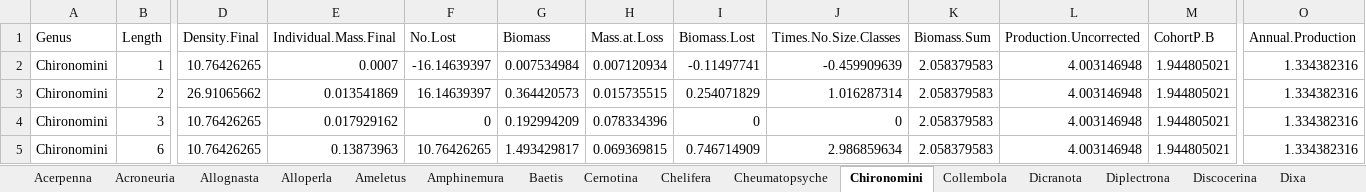
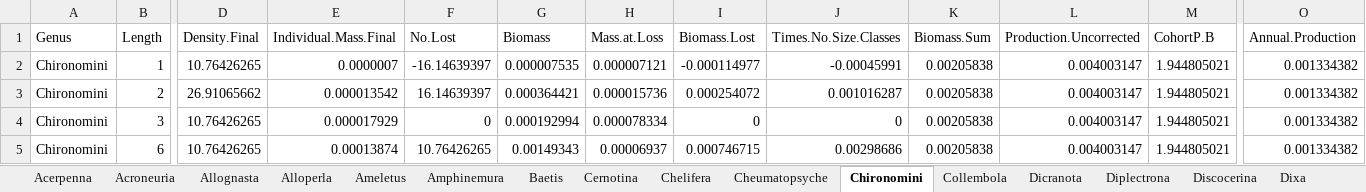
Before and after one commit to kelleysinning/saltyC_VirginiaTech, an Excel workbook: SUMMARY SHEETS/RUT_Genus_2PSummary.xlsx, sheet Chironomini, drawn as a sheet; only a part is shown, gaps mark what is left out; values as stored, in another font and other column widths than the file's, no borders; the diff names each change by its address in the sheet, - before the commit and + after, or states it on an @@ line.

```diff
--- a/SUMMARY SHEETS/RUT_Genus_2PSummary.xlsx (sheet Chironomini)
+++ b/SUMMARY SHEETS/RUT_Genus_2PSummary.xlsx (sheet Chironomini)
-E2 (Individual.Mass.Final): 0.0007
+E2 (Individual.Mass.Final): 0.0000007
-G2 (Biomass): 0.007534984
+G2 (Biomass): 0.000007535
-H2 (Mass.at.Loss): 0.007120934
+H2 (Mass.at.Loss): 0.000007121
-I2 (Biomass.Lost): -0.11497741
+I2 (Biomass.Lost): -0.000114977
-J2 (Times.No.Size.Classes): -0.459909639
+J2 (Times.No.Size.Classes): -0.00045991
-K2:K5 (Biomass.Sum): 2.058379583
+K2:K5 (Biomass.Sum): 0.00205838
-L2:L5 (Production.Uncorrected): 4.003146948
+L2:L5 (Production.Uncorrected): 0.004003147
-O2:O5 (Annual.Production): 1.334382316
+O2:O5 (Annual.Production): 0.001334382
-E3 (Individual.Mass.Final): 0.013541869
+E3 (Individual.Mass.Final): 0.000013542
-G3 (Biomass): 0.364420573
+G3 (Biomass): 0.000364421
-H3 (Mass.at.Loss): 0.015735515
+H3 (Mass.at.Loss): 0.000015736
-I3 (Biomass.Lost): 0.254071829
+I3 (Biomass.Lost): 0.000254072
-J3 (Times.No.Size.Classes): 1.016287314
+J3 (Times.No.Size.Classes): 0.001016287
-E4 (Individual.Mass.Final): 0.017929162
+E4 (Individual.Mass.Final): 0.000017929
-G4 (Biomass): 0.192994209
+G4 (Biomass): 0.000192994
-H4 (Mass.at.Loss): 0.078334396
+H4 (Mass.at.Loss): 0.000078334
-E5 (Individual.Mass.Final): 0.13873963
+E5 (Individual.Mass.Final): 0.00013874
-G5 (Biomass): 1.493429817
+G5 (Biomass): 0.00149343
-H5 (Mass.at.Loss): 0.069369815
+H5 (Mass.at.Loss): 0.00006937
-I5 (Biomass.Lost): 0.746714909
+I5 (Biomass.Lost): 0.000746715
-J5 (Times.No.Size.Classes): 2.986859634
+J5 (Times.No.Size.Classes): 0.00298686
```
Also changed, not shown: sheet Diplectrona, sheet Leuctra, sheet Rhyacophila, sheet Ameletus, sheet Orthocladine, sheet Acroneuria, 45 more sheets, SUMMARY SHEETS/FRY_Genus_2PSummary.xlsx, SUMMARY SHEETS/HUR_Genus_2PSummary.xlsx, 13 other files.
